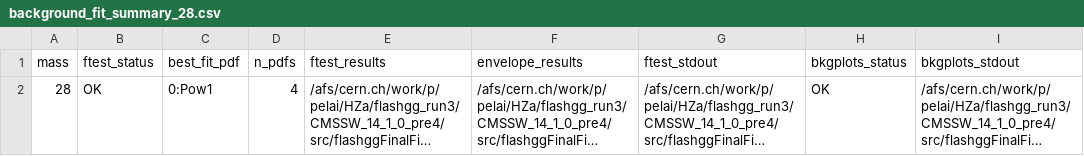
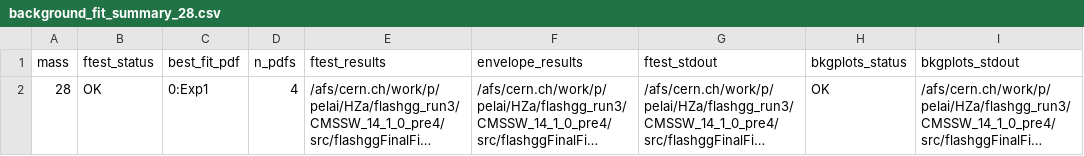
Before and after one commit to PeiZhuLai/flashggFinalFit, a CSV file: Background/ALP_BkgModel_ReReco/fit_results_run3/28/background_fit_summary_28.csv, drawn as a sheet; long unchanged cells end in …; the diff names each change by its address in the sheet, - before the commit and + after, or states it on an @@ line.

```diff
--- a/Background/ALP_BkgModel_ReReco/fit_results_run3/28/background_fit_summary_28.csv
+++ b/Background/ALP_BkgModel_ReReco/fit_results_run3/28/background_fit_summary_28.csv
-C2 (best_fit_pdf): 0:Pow1
+C2 (best_fit_pdf): 0:Exp1
```
Also changed, not shown: Background/ALP_BkgModel_ReReco/fit_results_run3/29/background_fit_summary_29.csv, 16 other files.
